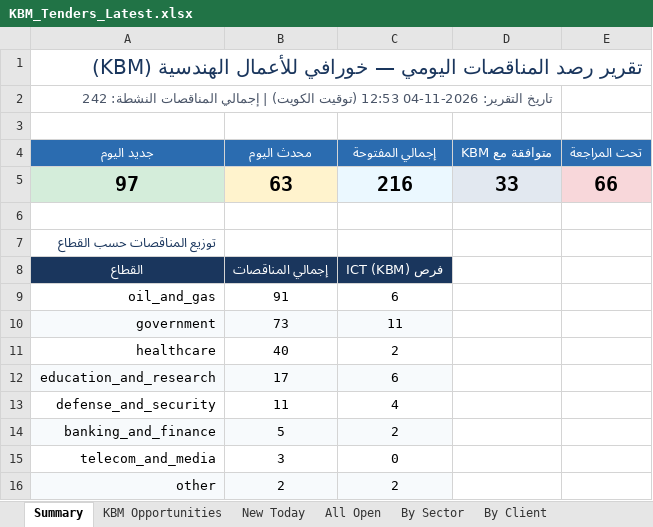
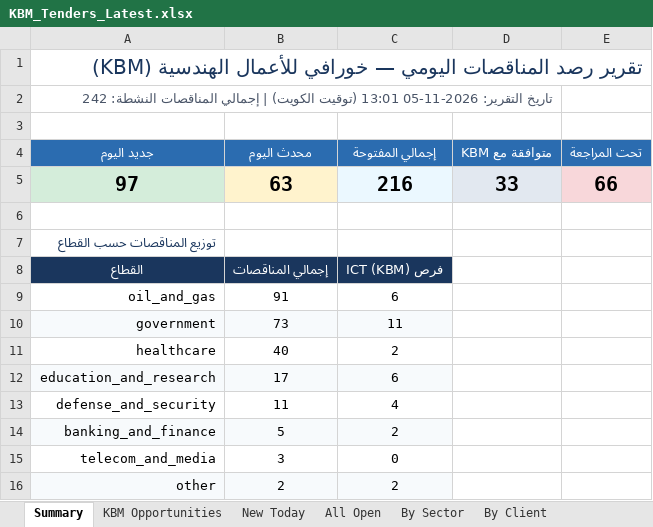
Before and after one commit to 6439144/KBM_TenderScout, an Excel workbook: output/reports/KBM_Tenders_Latest.xlsx, sheet Summary, drawn as a sheet; values as stored, in another font and other column widths than the file's, no borders; the diff names each change by its address in the sheet, - before the commit and + after, or states it on an @@ line.

```diff
--- a/output/reports/KBM_Tenders_Latest.xlsx (sheet Summary)
+++ b/output/reports/KBM_Tenders_Latest.xlsx (sheet Summary)
-A2 (جديد اليوم): تاريخ التقرير: 2026-11-04 12:53 (توقيت الكويت)…
+A2 (جديد اليوم): تاريخ التقرير: 2026-11-05 13:01 (توقيت الكويت)…
```
Also changed, not shown: sheet Run Log, 1 other file.
